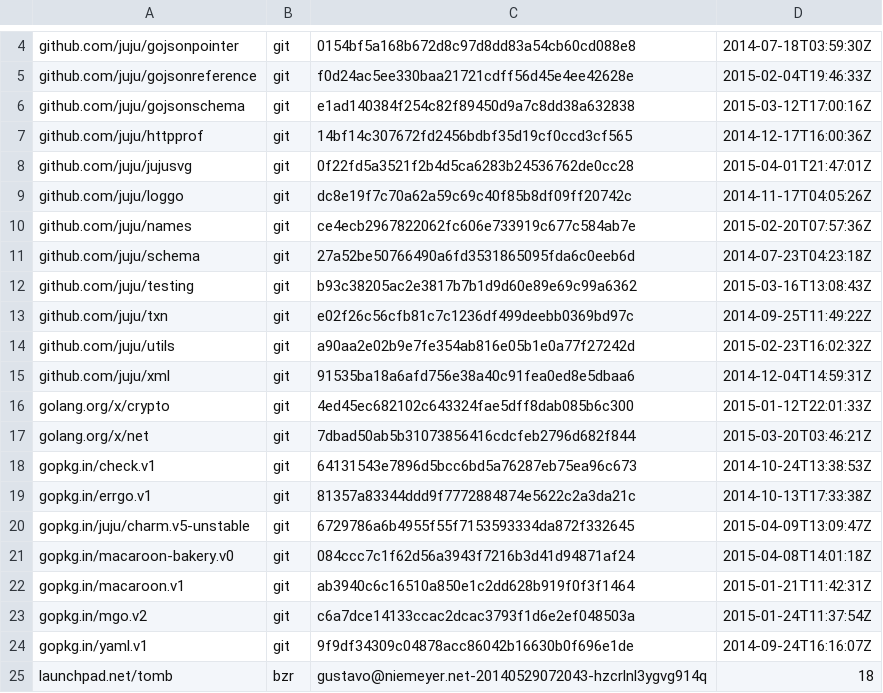
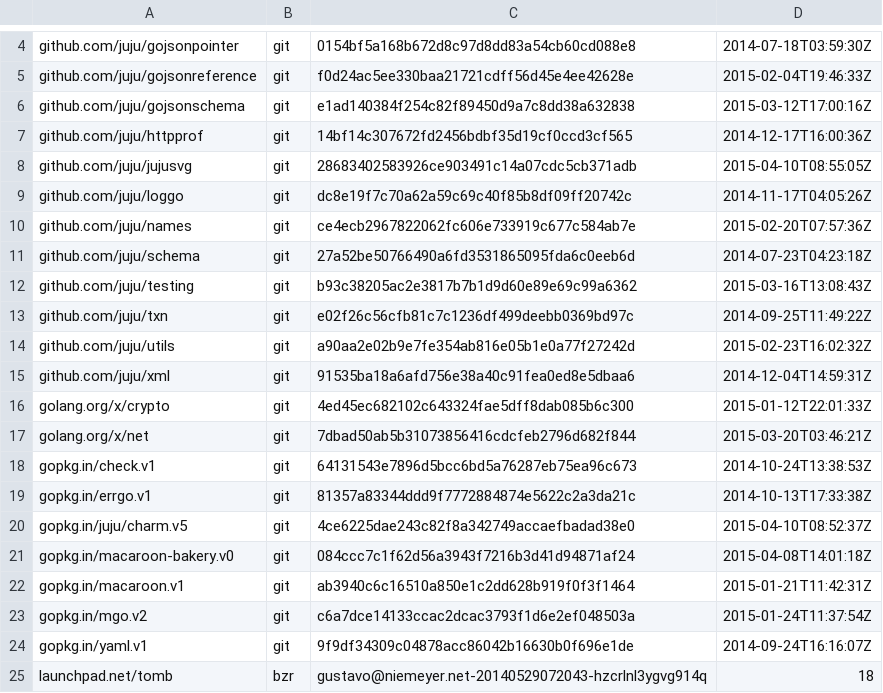
Before and after one commit to natefinch/npf, a TSV file: dependencies.tsv, drawn as a sheet; only a part is shown, gaps mark what is left out.

Commit message:
Update dependencies.

```diff
--- a/dependencies.tsv
+++ b/dependencies.tsv
@@ -7,3 +7,3 @@ github.com/juju/gojsonschema	git	e1ad140384f254c82f89450d9a7c8dd38a632838	2015-0
 github.com/juju/httpprof	git	14bf14c307672fd2456bdbf35d19cf0ccd3cf565	2014-12-17T16:00:36Z
-github.com/juju/jujusvg	git	0f22fd5a3521f2b4d5ca6283b24536762de0cc28	2015-04-01T21:47:01Z
+github.com/juju/jujusvg	git	28683402583926ce903491c14a07cdc5cb371adb	2015-04-10T08:55:05Z
 github.com/juju/loggo	git	dc8e19f7c70a62a59c69c40f85b8df09ff20742c	2014-11-17T04:05:26Z
@@ -19,3 +19,3 @@ gopkg.in/check.v1	git	64131543e7896d5bcc6bd5a76287eb75ea96c673	2014-10-24T13:38:
 gopkg.in/errgo.v1	git	81357a83344ddd9f7772884874e5622c2a3da21c	2014-10-13T17:33:38Z
-gopkg.in/juju/charm.v5-unstable	git	6729786a6b4955f55f7153593334da872f332645	2015-04-09T13:09:47Z
+gopkg.in/juju/charm.v5	git	4ce6225dae243c82f8a342749accaefbadad38e0	2015-04-10T08:52:37Z
 gopkg.in/macaroon-bakery.v0	git	084ccc7c1f62d56a3943f7216b3d41d94871af24	2015-04-08T14:01:18Z
```
